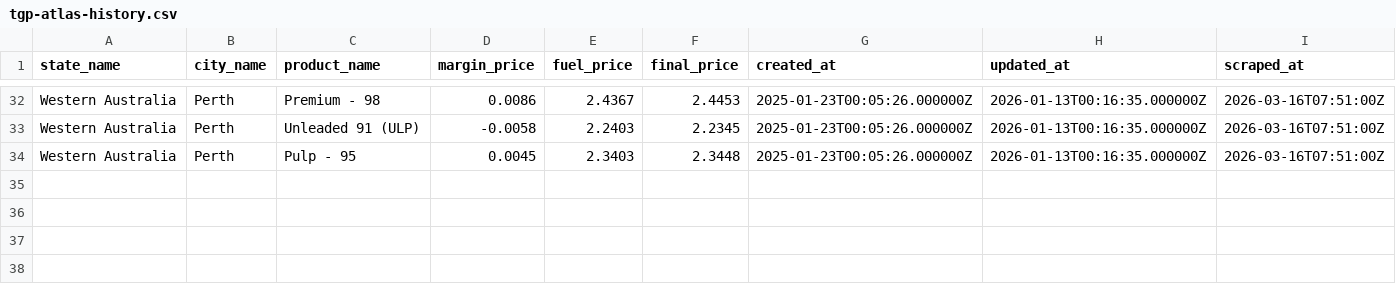
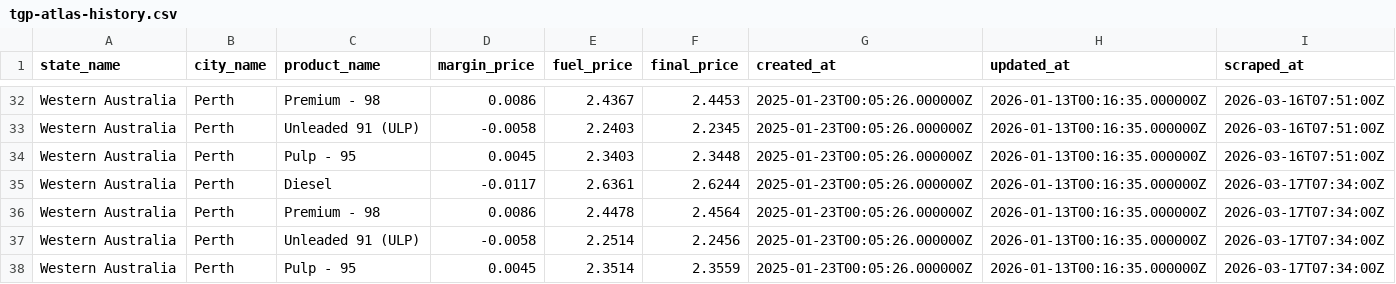
Before and after one commit to nwbort/tgp-atlas, a CSV file: tgp-atlas-history.csv, drawn as a sheet; only a part is shown, gaps mark what is left out.

```diff
--- a/tgp-atlas-history.csv
+++ b/tgp-atlas-history.csv
@@ -34 +34,5 @@ Western Australia,Perth,Unleaded 91 (ULP),-0.0058,2.2403,2.2345,2025-01-23T00:05
 Western Australia,Perth,Pulp - 95,0.0045,2.3403,2.3448,2025-01-23T00:05:26.000000Z,2026-01-13T00:16:35.000000Z,2026-03-16T07:51:00Z
+Western Australia,Perth,Diesel,-0.0117,2.6361,2.6244,2025-01-23T00:05:26.000000Z,2026-01-13T00:16:35.000000Z,2026-03-17T07:34:00Z
+Western Australia,Perth,Premium - 98,0.0086,2.4478,2.4564,2025-01-23T00:05:26.000000Z,2026-01-13T00:16:35.000000Z,2026-03-17T07:34:00Z
+Western Australia,Perth,Unleaded 91 (ULP),-0.0058,2.2514,2.2456,2025-01-23T00:05:26.000000Z,2026-01-13T00:16:35.000000Z,2026-03-17T07:34:00Z
+Western Australia,Perth,Pulp - 95,0.0045,2.3514,2.3559,2025-01-23T00:05:26.000000Z,2026-01-13T00:16:35.000000Z,2026-03-17T07:34:00Z
```
Also changed, not shown: tgp-atlas-current.csv.
